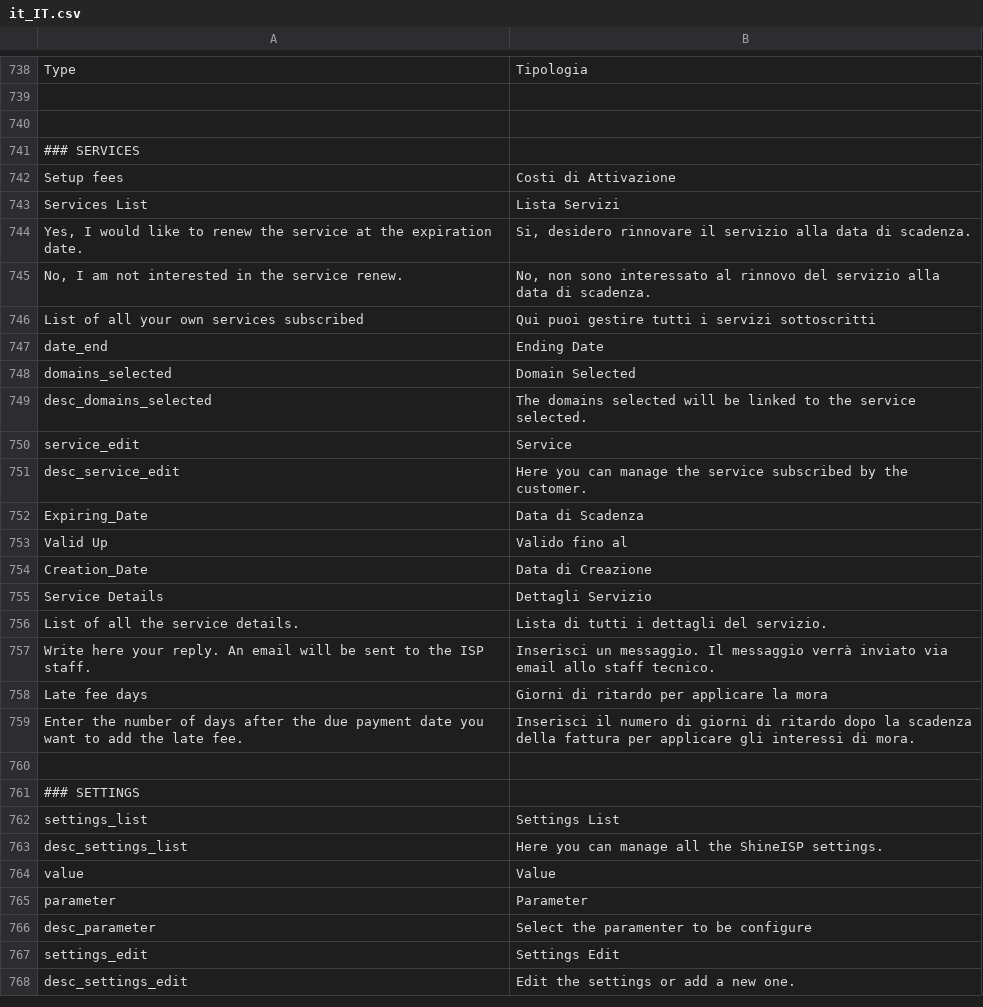
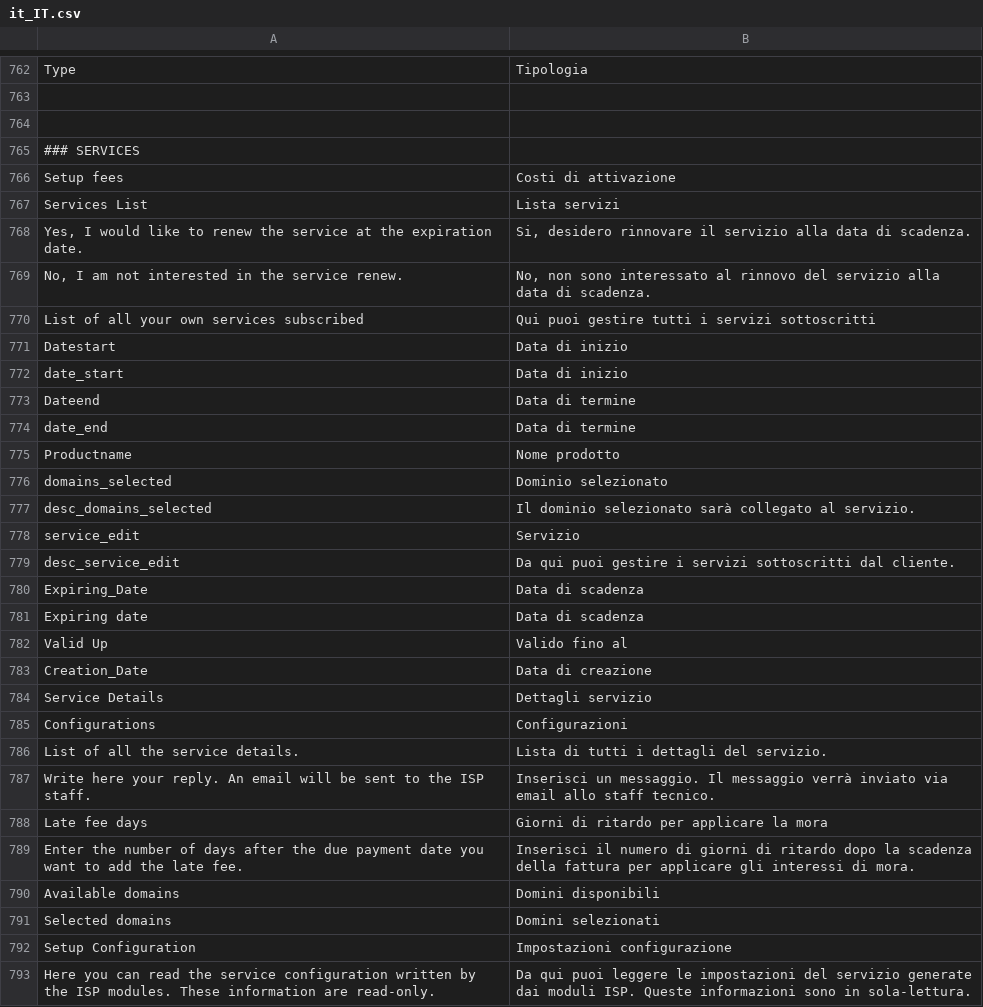
Before and after one commit to shinesoftware/shineisp, a CSV file: public/languages/it_IT.csv, drawn as a sheet; only a part is shown, gaps mark what is left out; the shorter side is filled out with more unchanged rows; the diff covers the shown part only.

```diff
--- a/public/languages/it_IT.csv
+++ b/public/languages/it_IT.csv
@@ -741,4 +765,4 @@ Type;Tipologia
 ### SERVICES
-Setup fees;Costi di Attivazione
-Services List;Lista Servizi
+Setup fees;Costi di attivazione
+Services List;Lista servizi
 Yes, I would like to renew the service at the expiration date.;Si, desidero rinnovare il servizio alla data di scadenza.
@@ -746,11 +770,17 @@ No, I am not interested in the service renew.;No, non sono interessato al rinnov
 List of all your own services subscribed;Qui puoi gestire tutti i servizi sottoscritti
-date_end;Ending Date
-domains_selected;Domain Selected
-desc_domains_selected;The domains selected will be linked to the service selected.
-service_edit;Service
-desc_service_edit;Here you can manage the service subscribed by the customer.
-Expiring_Date;Data di Scadenza
+Datestart;Data di inizio
+date_start;Data di inizio
+Dateend;Data di termine
+date_end;Data di termine
+Productname;Nome prodotto
+domains_selected;Dominio selezionato
+desc_domains_selected;Il dominio selezionato sarà collegato al servizio.
+service_edit;Servizio
+desc_service_edit;Da qui puoi gestire i servizi sottoscritti dal cliente.
+Expiring_Date;Data di scadenza
+Expiring date;Data di scadenza
 Valid Up;Valido fino al
-Creation_Date;Data di Creazione
-Service Details;Dettagli Servizio
+Creation_Date;Data di creazione
+Service Details;Dettagli servizio
+Configurations;Configurazioni
 List of all the service details.;Lista di tutti i dettagli del servizio.
@@ -759 +789,5 @@ Late fee days;Giorni di ritardo per applicare la mora
 Enter the number of days after the due payment date you want to add the late fee.;Inserisci il numero di giorni di ritardo dopo la scadenza della fattura per applicare gli interessi di mora.
+Available domains;Domini disponibili
+Selected domains;Domini selezionati
+Setup Configuration;Impostazioni configurazione
+Here you can read the service configuration written by the ISP modules. These information are read-only.;Da qui puoi leggere le impostazioni del servizio generate dai moduli ISP. Queste informazioni sono in sola-lettura.
```
Also changed, not shown: 26 added rows and 23 edited cells elsewhere in this file, 4 other files.
